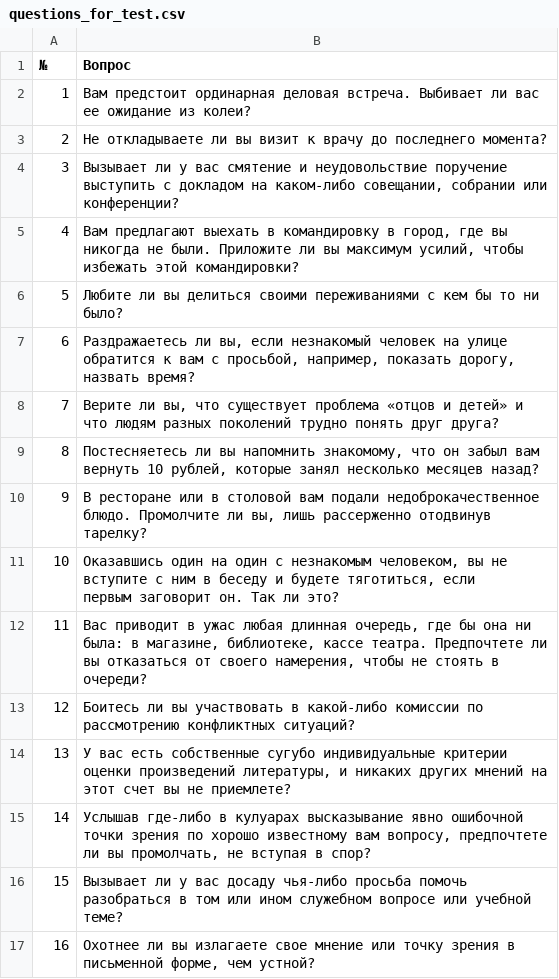
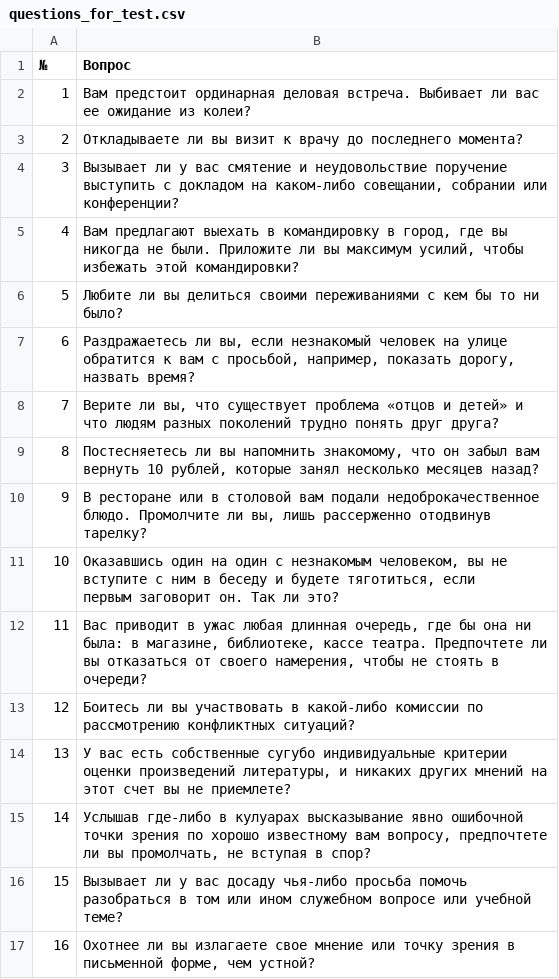
Before and after one commit to skyber20/individual_project, a CSV file: individual_testing/questions_for_test.csv, drawn as a sheet.

```diff
--- a/individual_testing/questions_for_test.csv
+++ b/individual_testing/questions_for_test.csv
@@ -2,3 +2,3 @@
 1;Вам предстоит ординарная деловая встреча. Выбивает ли вас ее ожидание из колеи?
-2;Не откладываете ли вы визит к врачу до последнего момента?
+2;Откладываете ли вы визит к врачу до последнего момента?
 3;Вызывает ли у вас смятение и неудовольствие поручение выступить с докладом на каком-либо совещании, собрании или конференции?
```
Also changed, not shown: 6 other files.
